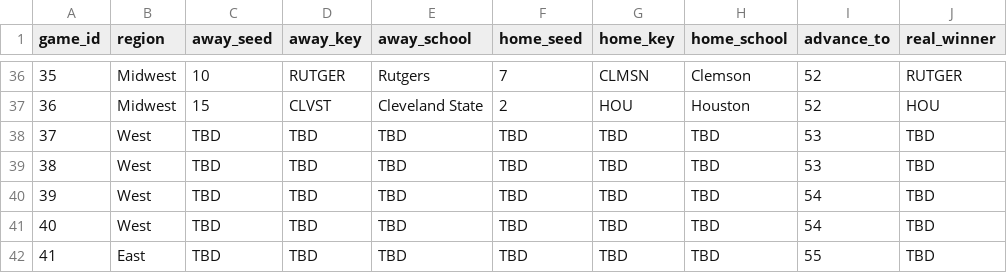
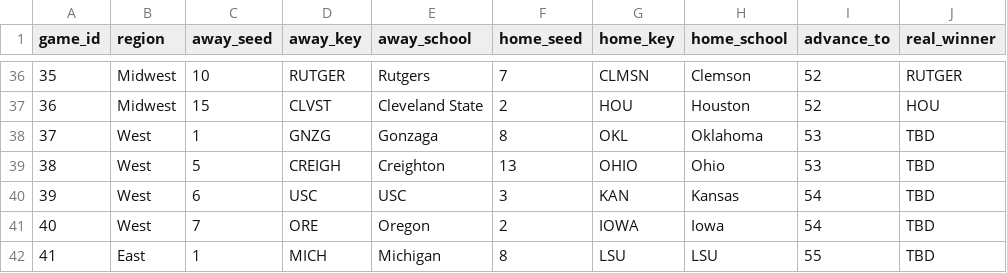
Before and after one commit to AnnuityDew/api-tarpeydev, a CSV file: src/db/matchup_results_2021.csv, drawn as a sheet; only a part is shown, gaps mark what is left out; the diff covers the shown part only.

Commit message:
RO64 results

```diff
--- a/src/db/matchup_results_2021.csv
+++ b/src/db/matchup_results_2021.csv
@@ -37,6 +37,6 @@ game_id,region,away_seed,away_key,away_school,home_seed,home_key,home_school,adv
 36,Midwest,15,CLVST,Cleveland State,2,HOU,Houston,52,HOU
-37,West,TBD,TBD,TBD,TBD,TBD,TBD,53,TBD
-38,West,TBD,TBD,TBD,TBD,TBD,TBD,53,TBD
-39,West,TBD,TBD,TBD,TBD,TBD,TBD,54,TBD
-40,West,TBD,TBD,TBD,TBD,TBD,TBD,54,TBD
-41,East,TBD,TBD,TBD,TBD,TBD,TBD,55,TBD
+37,West,1,GNZG,Gonzaga,8,OKL,Oklahoma,53,TBD
+38,West,5,CREIGH,Creighton,13,OHIO,Ohio,53,TBD
+39,West,6,USC,USC,3,KAN,Kansas,54,TBD
+40,West,7,ORE,Oregon,2,IOWA,Iowa,54,TBD
+41,East,1,MICH,Michigan,8,LSU,LSU,55,TBD
```
Also changed, not shown: 34 edited cells elsewhere in this file.
